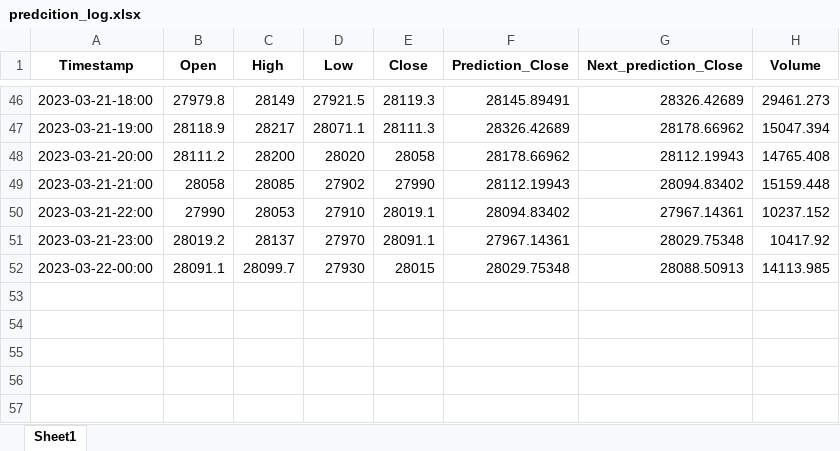
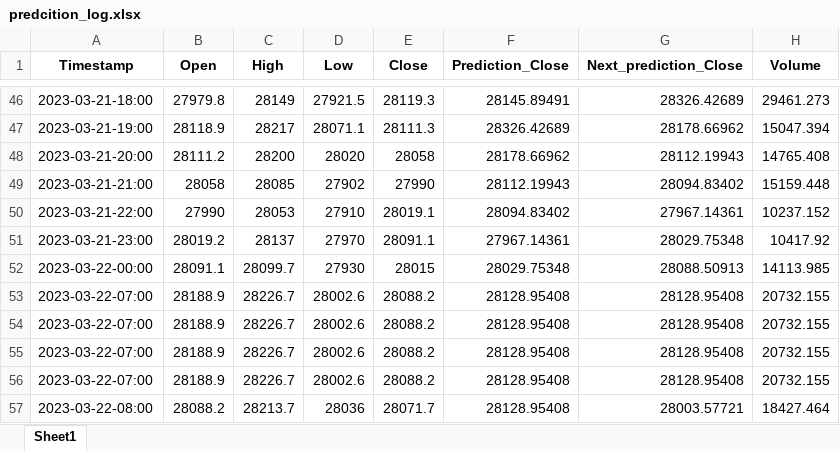
Before and after one commit to Rainman5042/Time_Transformer_BTC_Prediction, an Excel workbook: prediction_log/predcition_log.xlsx, sheet Sheet1, drawn as a sheet; only a part is shown, gaps mark what is left out; values as stored, in another font and other column widths than the file's, no borders; the diff names each change by its address in the sheet, - before the commit and + after, or states it on an @@ line.

```diff
--- a/prediction_log/predcition_log.xlsx (sheet Sheet1)
+++ b/prediction_log/predcition_log.xlsx (sheet Sheet1)
+row 53: 2023-03-22-07:00 | 28188.9 | 28226.7 | 28002.6 | 28088.2 | 28128.95408 | 28128.95408 | 20732.155
+row 54: 2023-03-22-07:00 | 28188.9 | 28226.7 | 28002.6 | 28088.2 | 28128.95408 | 28128.95408 | 20732.155
+row 55: 2023-03-22-07:00 | 28188.9 | 28226.7 | 28002.6 | 28088.2 | 28128.95408 | 28128.95408 | 20732.155
+row 56: 2023-03-22-07:00 | 28188.9 | 28226.7 | 28002.6 | 28088.2 | 28128.95408 | 28128.95408 | 20732.155
+row 57: 2023-03-22-08:00 | 28088.2 | 28213.7 | 28036 | 28071.7 | 28128.95408 | 28003.57721 | 18427.464
```
Also changed, not shown: 3 other files.
